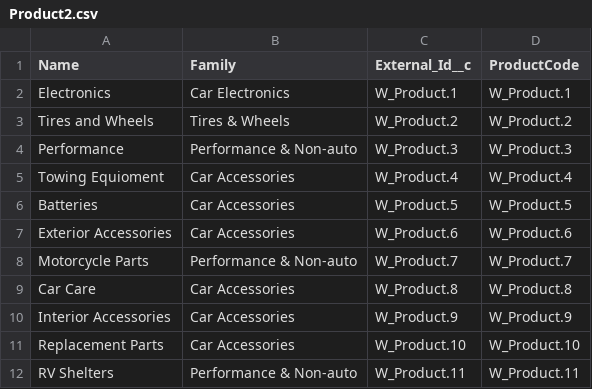
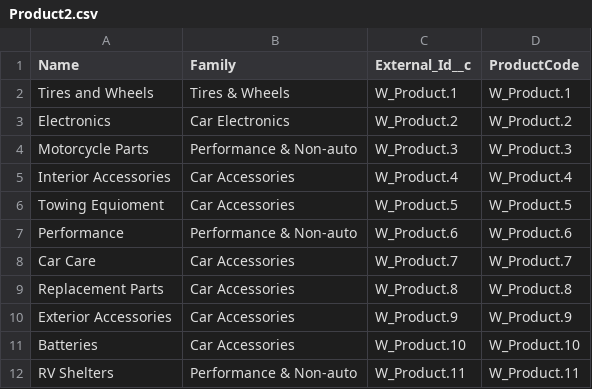
Before and after one commit to rodrigom-oktana-io/wave-tooling, a CSV file: Sales/data/Product2.csv, drawn as a sheet.

```diff
--- a/Sales/data/Product2.csv
+++ b/Sales/data/Product2.csv
@@ -1,12 +1,12 @@
 Name,Family,External_Id__c,ProductCode
-Electronics,Car Electronics,W_Product.1,W_Product.1
-Tires and Wheels,Tires & Wheels,W_Product.2,W_Product.2
-Performance,Performance & Non-auto,W_Product.3,W_Product.3
-Towing Equioment,Car Accessories,W_Product.4,W_Product.4
-Batteries,Car Accessories,W_Product.5,W_Product.5
-Exterior Accessories,Car Accessories,W_Product.6,W_Product.6
-Motorcycle Parts,Performance & Non-auto,W_Product.7,W_Product.7
-Car Care,Car Accessories,W_Product.8,W_Product.8
-Interior Accessories,Car Accessories,W_Product.9,W_Product.9
-Replacement Parts,Car Accessories,W_Product.10,W_Product.10
+Tires and Wheels,Tires & Wheels,W_Product.1,W_Product.1
+Electronics,Car Electronics,W_Product.2,W_Product.2
+Motorcycle Parts,Performance & Non-auto,W_Product.3,W_Product.3
+Interior Accessories,Car Accessories,W_Product.4,W_Product.4
+Towing Equioment,Car Accessories,W_Product.5,W_Product.5
+Performance,Performance & Non-auto,W_Product.6,W_Product.6
+Car Care,Car Accessories,W_Product.7,W_Product.7
+Replacement Parts,Car Accessories,W_Product.8,W_Product.8
+Exterior Accessories,Car Accessories,W_Product.9,W_Product.9
+Batteries,Car Accessories,W_Product.10,W_Product.10
 RV Shelters,Performance & Non-auto,W_Product.11,W_Product.11
```
Also changed, not shown: Sales/data/Manager.csv, Sales/data/PricebookEntry.csv, 11 other files.
